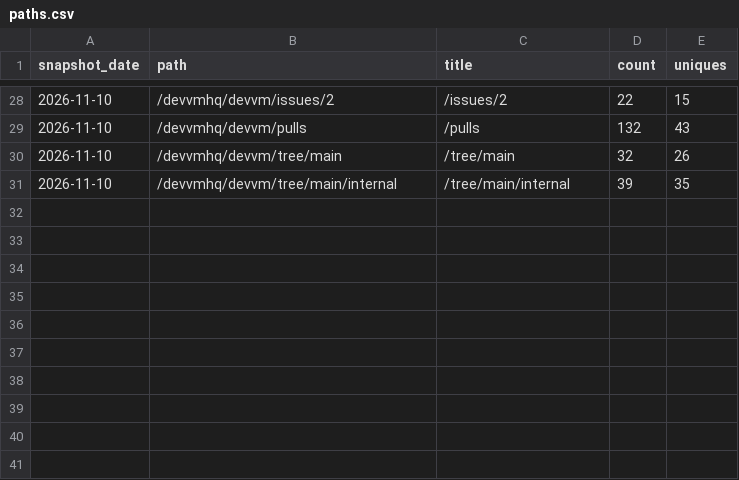
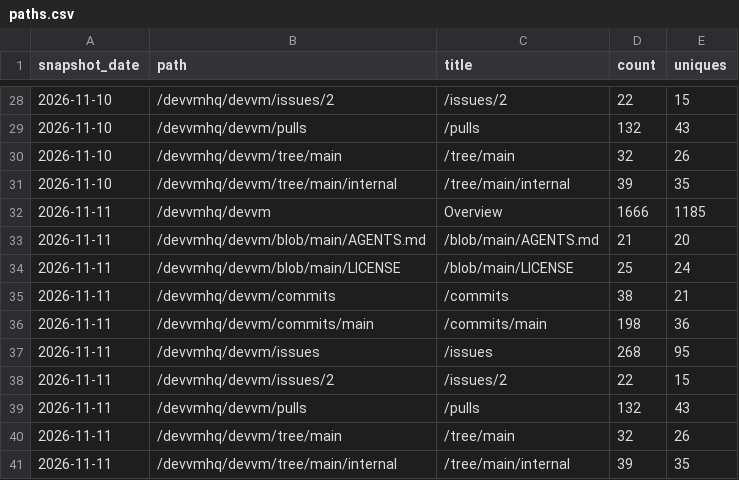
Before and after one commit to devvmhq/stats, a CSV file: data/paths.csv, drawn as a sheet; only a part is shown, gaps mark what is left out.

```diff
--- a/data/paths.csv
+++ b/data/paths.csv
@@ -31 +31,11 @@ snapshot_date,path,title,count,uniques
 2026-11-10,/devvmhq/devvm/tree/main/internal,/tree/main/internal,39,35
+2026-11-11,/devvmhq/devvm,Overview,1666,1185
+2026-11-11,/devvmhq/devvm/blob/main/AGENTS.md,/blob/main/AGENTS.md,21,20
+2026-11-11,/devvmhq/devvm/blob/main/LICENSE,/blob/main/LICENSE,25,24
+2026-11-11,/devvmhq/devvm/commits,/commits,38,21
+2026-11-11,/devvmhq/devvm/commits/main,/commits/main,198,36
+2026-11-11,/devvmhq/devvm/issues,/issues,268,95
+2026-11-11,/devvmhq/devvm/issues/2,/issues/2,22,15
+2026-11-11,/devvmhq/devvm/pulls,/pulls,132,43
+2026-11-11,/devvmhq/devvm/tree/main,/tree/main,32,26
+2026-11-11,/devvmhq/devvm/tree/main/internal,/tree/main/internal,39,35
```
Also changed, not shown: data/downloads.csv, data/referrers.csv, 4 other files.
